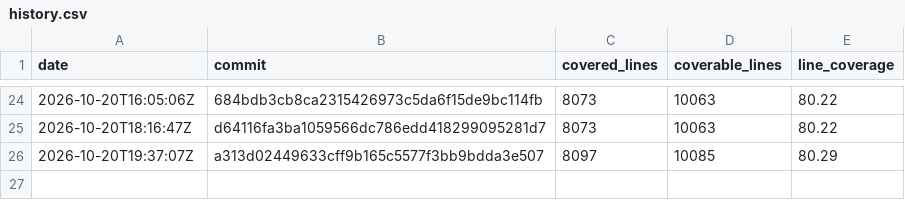
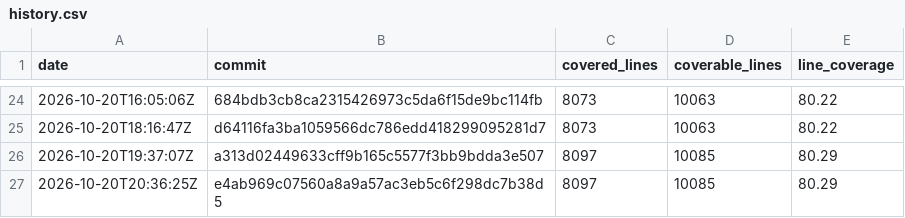
Before and after one commit to enaweg/godot-epluginframework, a CSV file: history.csv, drawn as a sheet; only a part is shown, gaps mark what is left out.

```diff
--- a/history.csv
+++ b/history.csv
@@ -26 +26,2 @@ date,commit,covered_lines,coverable_lines,line_coverage
 2026-10-20T19:37:07Z,a313d02449633cff9b165c5577f3bb9bdda3e507,8097,10085,80.29
+2026-10-20T20:36:25Z,e4ab969c07560a8a9a57ac3eb5c6f298dc7b38d5,8097,10085,80.29
```
Also changed, not shown: 2 other files.
